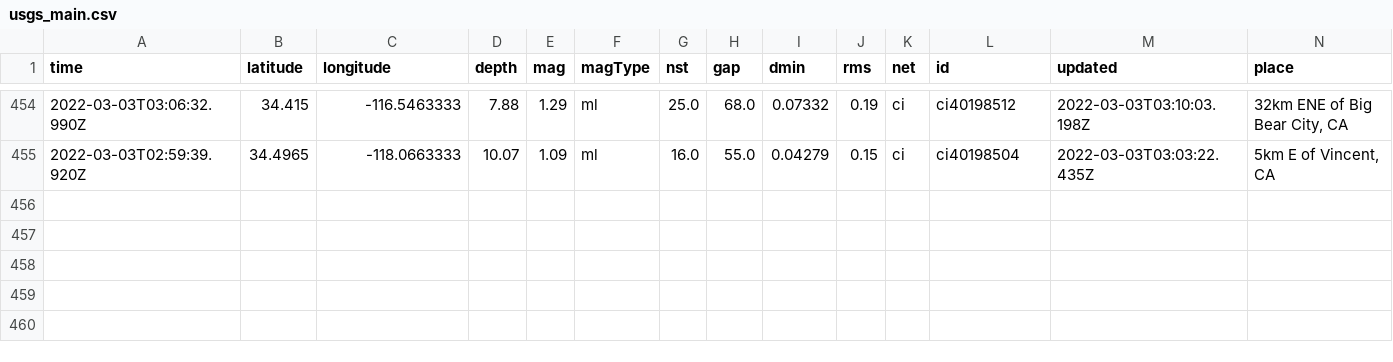
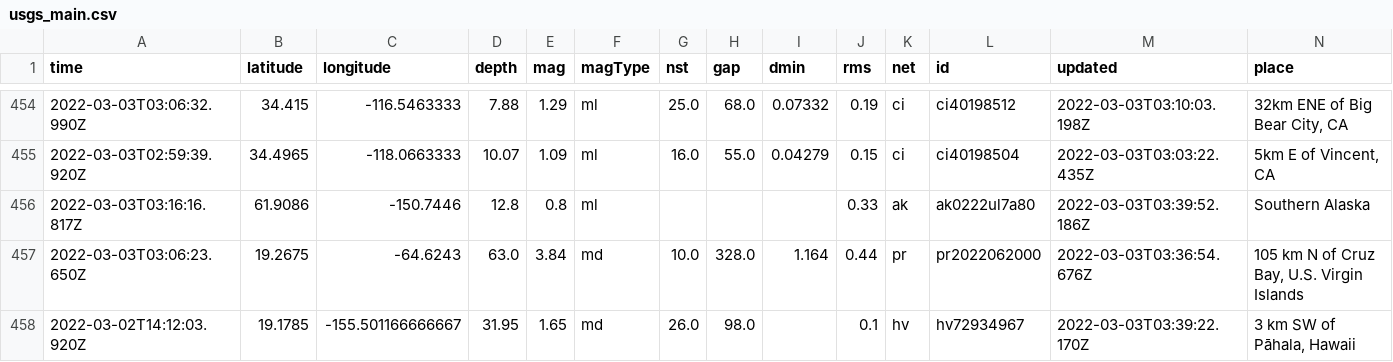
Before and after one commit to aadittambe/actions-pipeline, a CSV file: usgs_main.csv, drawn as a sheet; only a part is shown, gaps mark what is left out; rows hold the shown columns only; the diff names each change by its address in the sheet, - before the commit and + after, or states it on an @@ line.

```diff
--- a/usgs_main.csv
+++ b/usgs_main.csv
+row 456: 2022-03-03T03:16:16.817Z | 61.9086 | -150.7446 | 12.8 | 0.8 | ml |  |  |  | 0.33 | ak | ak0222ul7a80 | 2022-03-03T03:39:52.186Z | Southern Alaska
+row 457: 2022-03-03T03:06:23.650Z | 19.2675 | -64.6243 | 63.0 | 3.84 | md | 10.0 | 328.0 | 1.164 | 0.44 | pr | pr2022062000 | 2022-03-03T03:36:54.676Z | 105 km N of Cruz Bay, U.S. Virgin Islands
+row 458: 2022-03-02T14:12:03.920Z | 19.1785 | -155.501166666667 | 31.95 | 1.65 | md | 26.0 | 98.0 |  | 0.1 | hv | hv72934967 | 2022-03-03T03:39:22.170Z | 3 km SW of Pāhala, Hawaii
```
Also changed, not shown: usgs_current.csv.
